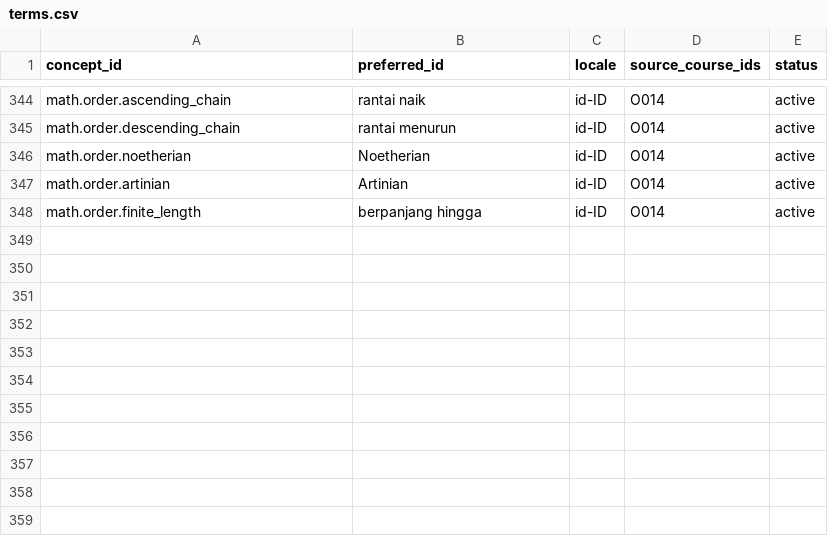
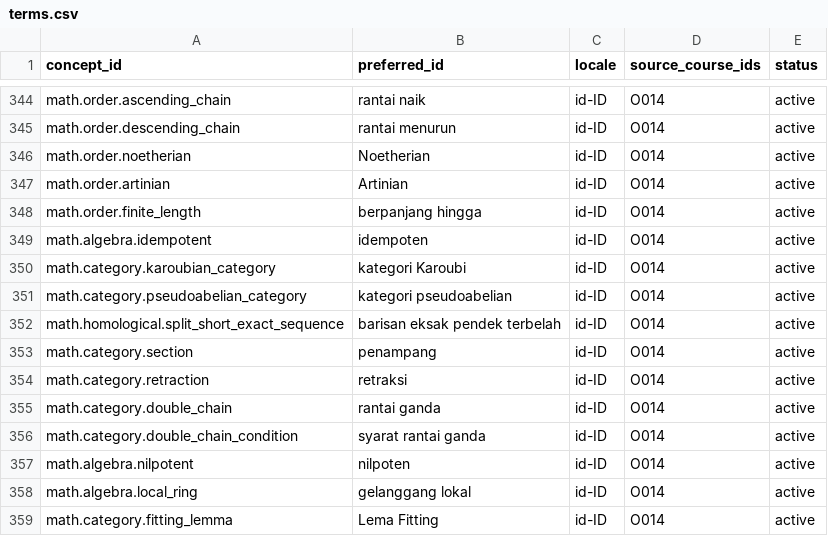
Before and after one commit to KokunoYumeto/metode-aljabar-jilid-2-id, a CSV file: backend/terms.csv, drawn as a sheet; only a part is shown, gaps mark what is left out.

```diff
--- a/backend/terms.csv
+++ b/backend/terms.csv
@@ -348 +348,12 @@ math.order.artinian,Artinian,id-ID,O014,active
 math.order.finite_length,berpanjang hingga,id-ID,O014,active
+math.algebra.idempotent,idempoten,id-ID,O014,active
+math.category.karoubian_category,kategori Karoubi,id-ID,O014,active
+math.category.pseudoabelian_category,kategori pseudoabelian,id-ID,O014,active
+math.homological.split_short_exact_sequence,barisan eksak pendek terbelah,id-ID,O014,active
+math.category.section,penampang,id-ID,O014,active
+math.category.retraction,retraksi,id-ID,O014,active
+math.category.double_chain,rantai ganda,id-ID,O014,active
+math.category.double_chain_condition,syarat rantai ganda,id-ID,O014,active
+math.algebra.nilpotent,nilpoten,id-ID,O014,active
+math.algebra.local_ring,gelanggang lokal,id-ID,O014,active
+math.category.fitting_lemma,Lema Fitting,id-ID,O014,active
```
Also changed, not shown: MANIFEST.csv, provenance/CUMULATIVE_UNIT_025_FILE_MANIFEST.csv, 16 other files.
